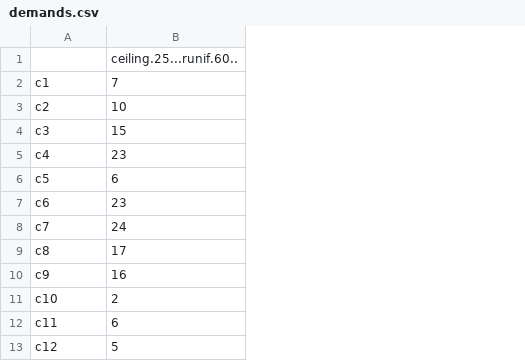
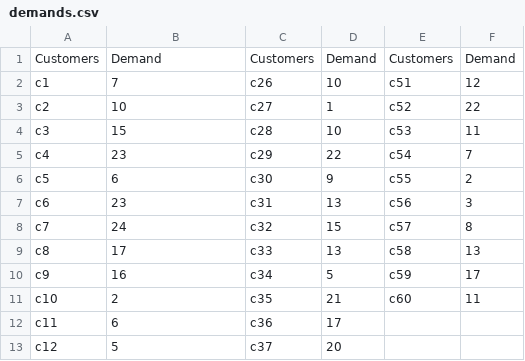
Before and after one commit to olly-mapps/The-Amazoff-Company, a CSV file: 1 Warehousing/R (Data Generation)/Demand Generation/demand_data/demands.csv, drawn as a sheet; only a part is shown; removed rows and columns are numbered as before the commit, all else as after; the diff covers the shown part only; the diff names each change by its address in the sheet, - before the commit and + after, or states it on an @@ line.

```diff
--- a/1 Warehousing/R (Data Generation)/Demand Generation/demand_data/demands.csv
+++ b/1 Warehousing/R (Data Generation)/Demand Generation/demand_data/demands.csv
+column C, rows 2-13: c26 | c27 | c28 | c29 | c30 | c31 | c32 | c33 | c34 | c35 | c36 | c37
+column D, rows 2-13: 10 | 1 | 10 | 22 | 9 | 13 | 15 | 13 | 5 | 21 | 17 | 20
+column E, rows 2-11: c51 | c52 | c53 | c54 | c55 | c56 | c57 | c58 | c59 | c60
+column F, rows 2-11: 12 | 22 | 11 | 7 | 2 | 3 | 8 | 13 | 17 | 11
-row 1:  | ceiling.25...runif.60..
+row 1: Customers | Demand | Customers | Demand | Customers | Demand
```
Also changed, not shown: 35 removed rows elsewhere in this file, 13 other files.
